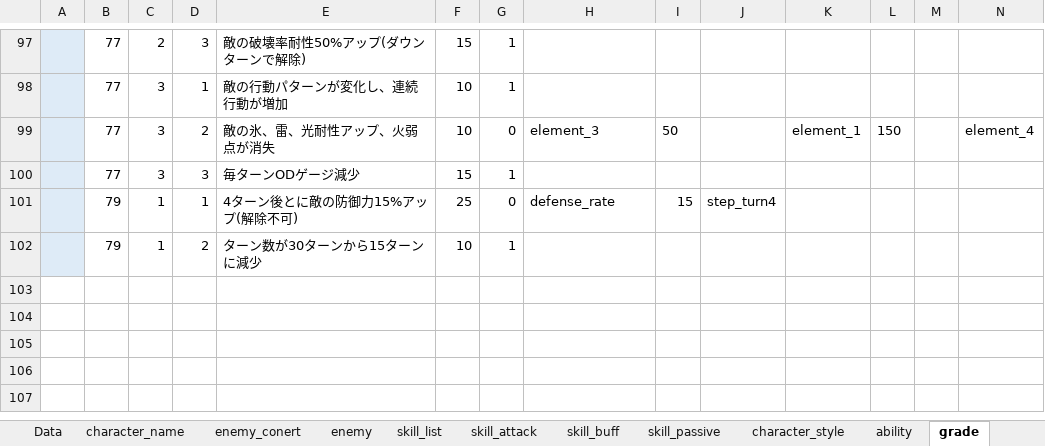
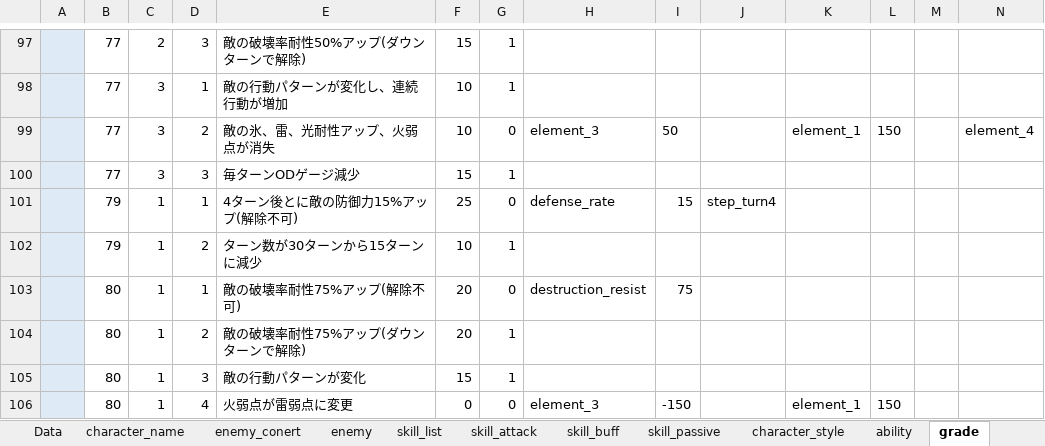
Before and after one commit to reliruleru00/hevburn, an Excel workbook: postgres.xlsm, sheet grade, drawn as a sheet; only a part is shown, gaps mark what is left out; values as stored, in another font and other column widths than the file's, no borders; charts and pictures not drawn; rows hold the shown columns only; the diff names each change by its address in the sheet, - before the commit and + after, or states it on an @@ line.

```diff
--- a/postgres.xlsm (sheet grade)
+++ b/postgres.xlsm (sheet grade)
+row 103:  | 80 | 1 | 1 | 敵の破壊率耐性75%アップ(解除不可) | 20 | 0 | destruction_resist | 75
+row 104:  | 80 | 1 | 2 | 敵の破壊率耐性75%アップ(ダウンターンで解除) | 20 | 1
+row 105:  | 80 | 1 | 3 | 敵の行動パターンが変化 | 15 | 1
+row 106:  | 80 | 1 | 4 | 火弱点が雷弱点に変更 | 0 | 0 | element_3 | -150 |  | element_1 | 150
```
Also changed, not shown: sheet bonus, sheet enemy, 7 other files.
